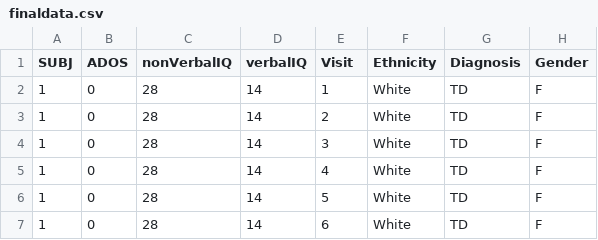
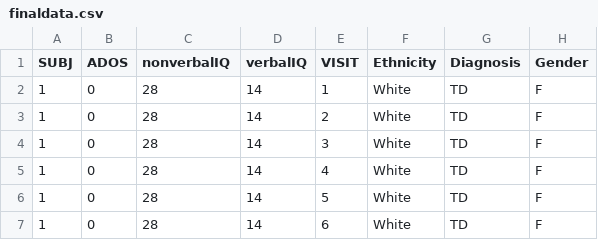
Before and after one commit to Eetoe/Assignment-1, a CSV file: finaldata.csv, drawn as a sheet; only a part is shown; the diff names each change by its address in the sheet, - before the commit and + after, or states it on an @@ line.

```diff
--- a/finaldata.csv
+++ b/finaldata.csv
-C1: nonVerbalIQ
+C1: nonverbalIQ
-E1: Visit
+E1: VISIT
```
Also changed, not shown: 8 other files.
